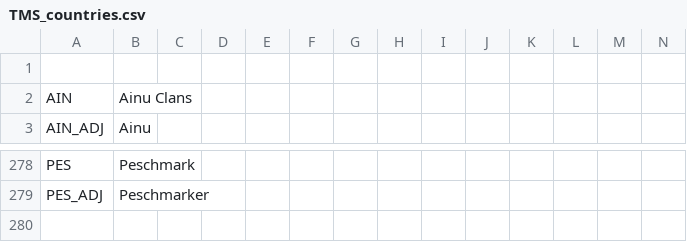
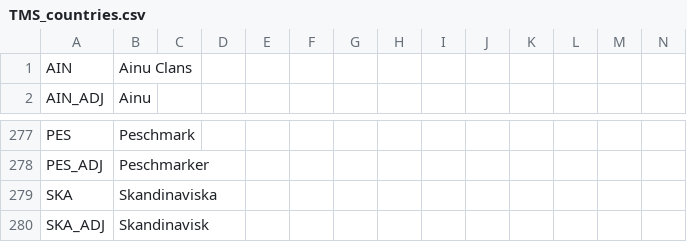
Before and after one commit to Proxysseia/The-many-Seas, a CSV file: localisation/TMS_countries.csv, drawn as a sheet; only a part is shown, gaps mark what is left out; removed rows and columns are numbered as before the commit, all else as after; rows hold the shown columns only; the diff names each change by its address in the sheet, - before the commit and + after, or states it on an @@ line.

```diff
--- a/localisation/TMS_countries.csv
+++ b/localisation/TMS_countries.csv
-row 1: (empty)
+row 279: SKA | Skandinaviska
+row 280: SKA_ADJ | Skandinavisk
```
Also changed, not shown: 10 other files.
